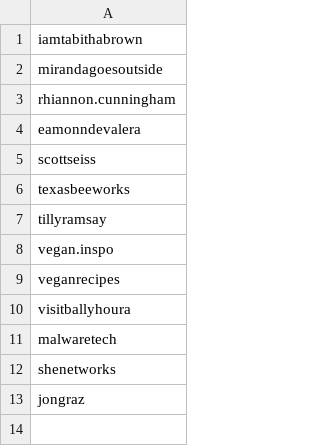
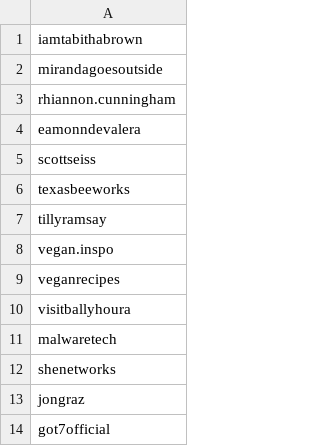
Before and after one commit to conoro/tiktok-rss-flat, a CSV file: subscriptions.csv, drawn as a sheet.

Commit message:
testing failing account

```diff
--- a/subscriptions.csv
+++ b/subscriptions.csv
@@ -13 +13,2 @@ shenetworks,
 jongraz,
+got7official,
```
